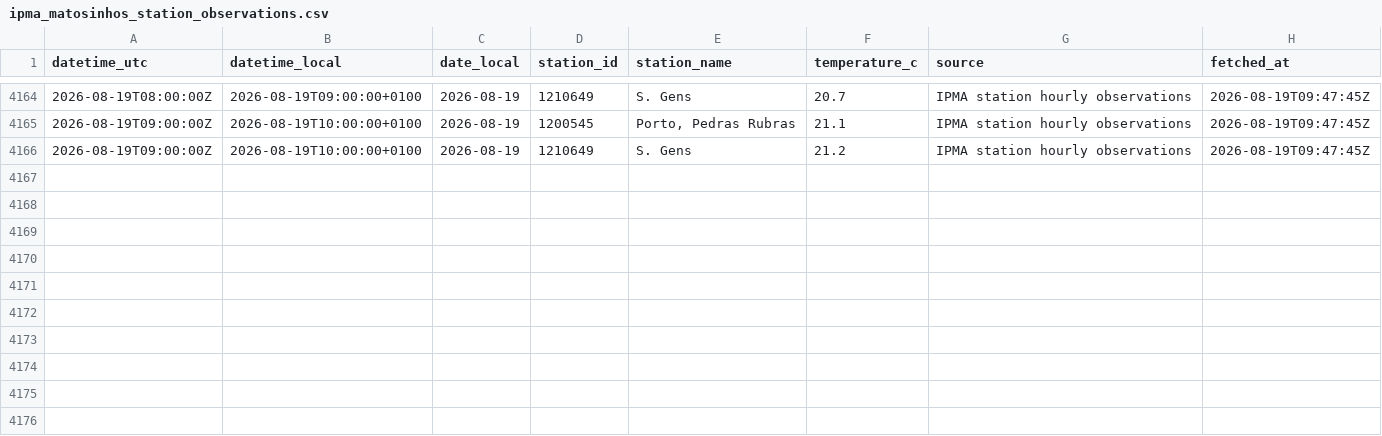
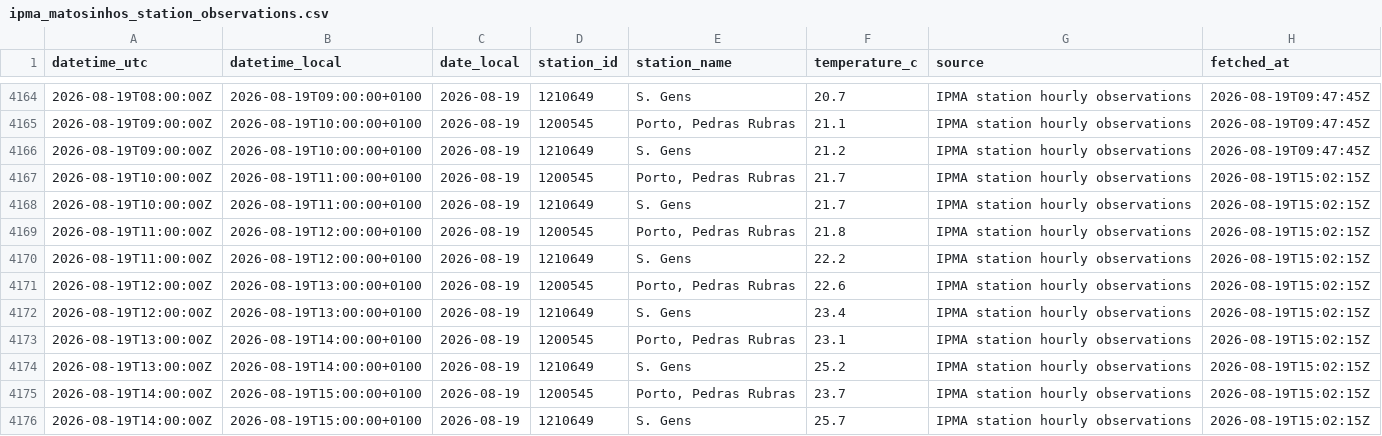
Before and after one commit to DBLQA90/qualar_matosinhos, a CSV file: data/ipma_matosinhos_station_observations.csv, drawn as a sheet; only a part is shown, gaps mark what is left out; the diff names each change by its address in the sheet, - before the commit and + after, or states it on an @@ line.

```diff
--- a/data/ipma_matosinhos_station_observations.csv
+++ b/data/ipma_matosinhos_station_observations.csv
+row 4167: 2026-08-19T10:00:00Z | 2026-08-19T11:00:00+0100 | 2026-08-19 | 1200545 | Porto, Pedras Rubras | 21.7 | IPMA station hourly observations | 2026-08-19T15:02:15Z
+row 4168: 2026-08-19T10:00:00Z | 2026-08-19T11:00:00+0100 | 2026-08-19 | 1210649 | S. Gens | 21.7 | IPMA station hourly observations | 2026-08-19T15:02:15Z
+row 4169: 2026-08-19T11:00:00Z | 2026-08-19T12:00:00+0100 | 2026-08-19 | 1200545 | Porto, Pedras Rubras | 21.8 | IPMA station hourly observations | 2026-08-19T15:02:15Z
+row 4170: 2026-08-19T11:00:00Z | 2026-08-19T12:00:00+0100 | 2026-08-19 | 1210649 | S. Gens | 22.2 | IPMA station hourly observations | 2026-08-19T15:02:15Z
+row 4171: 2026-08-19T12:00:00Z | 2026-08-19T13:00:00+0100 | 2026-08-19 | 1200545 | Porto, Pedras Rubras | 22.6 | IPMA station hourly observations | 2026-08-19T15:02:15Z
+row 4172: 2026-08-19T12:00:00Z | 2026-08-19T13:00:00+0100 | 2026-08-19 | 1210649 | S. Gens | 23.4 | IPMA station hourly observations | 2026-08-19T15:02:15Z
+row 4173: 2026-08-19T13:00:00Z | 2026-08-19T14:00:00+0100 | 2026-08-19 | 1200545 | Porto, Pedras Rubras | 23.1 | IPMA station hourly observations | 2026-08-19T15:02:15Z
+row 4174: 2026-08-19T13:00:00Z | 2026-08-19T14:00:00+0100 | 2026-08-19 | 1210649 | S. Gens | 25.2 | IPMA station hourly observations | 2026-08-19T15:02:15Z
+row 4175: 2026-08-19T14:00:00Z | 2026-08-19T15:00:00+0100 | 2026-08-19 | 1200545 | Porto, Pedras Rubras | 23.7 | IPMA station hourly observations | 2026-08-19T15:02:15Z
+row 4176: 2026-08-19T14:00:00Z | 2026-08-19T15:00:00+0100 | 2026-08-19 | 1210649 | S. Gens | 25.7 | IPMA station hourly observations | 2026-08-19T15:02:15Z
```
Also changed, not shown: data/clima_extremo_matosinhos_risk.csv, data/ipma_matosinhos_uv_index.csv, 25 other files.
